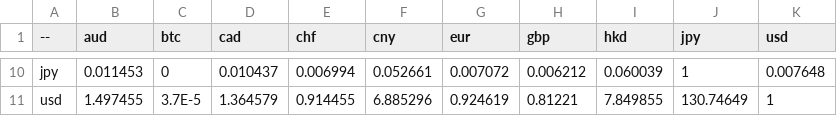
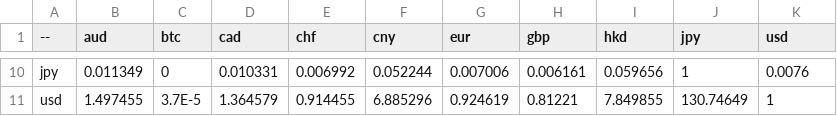
Before and after one commit to sparksets/exchange-rates, a CSV file: top10.csv, drawn as a sheet; only a part is shown, gaps mark what is left out; the diff covers the shown part only; the diff names each change by its address in the sheet, - before the commit and + after, or states it on an @@ line.

```diff
--- a/top10.csv
+++ b/top10.csv
-B10 (aud): 0.011453
+B10 (aud): 0.011349
-D10 (cad): 0.010437
+D10 (cad): 0.010331
-E10 (chf): 0.006994
+E10 (chf): 0.006992
-F10 (cny): 0.052661
+F10 (cny): 0.052244
-G10 (eur): 0.007072
+G10 (eur): 0.007006
-H10 (gbp): 0.006212
+H10 (gbp): 0.006161
-I10 (hkd): 0.060039
+I10 (hkd): 0.059656
-K10 (usd): 0.007648
+K10 (usd): 0.0076
```
Also changed, not shown: 25 edited cells elsewhere in this file, latest.csv, top20.csv, 3 other files.
